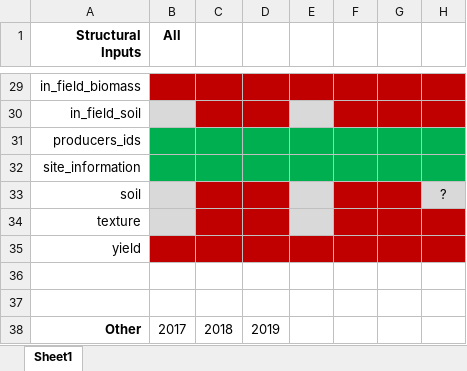
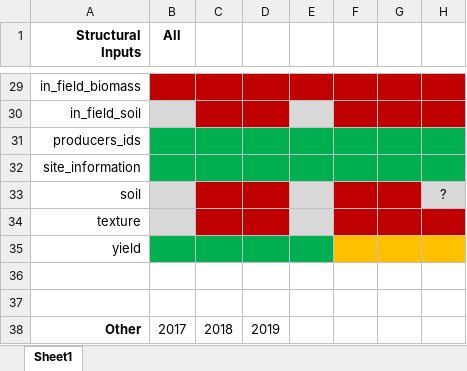
Before and after one commit to aureliemponcet/CROWN, an Excel workbook: Data_Flow_Team/SQL_Database/Data_Import/Progresses.xlsx, sheet Sheet1, drawn as a sheet; only a part is shown, gaps mark what is left out; values as stored, in another font and other column widths than the file's, no borders; the diff names each change by its address in the sheet, - before the commit and + after, or states it on an @@ line.

Commit message:
Updated R Package
Imports Yield data and update on progresses heatmap

```diff
--- a/Data_Flow_Team/SQL_Database/Data_Import/Progresses.xlsx (sheet Sheet1)
+++ b/Data_Flow_Team/SQL_Database/Data_Import/Progresses.xlsx (sheet Sheet1)
-B35:E35 fill: #C00000
+B35:E35 fill: #00B050
-F35:H35 fill: #C00000
+F35:H35 fill: #FFC000
```
Also changed, not shown: 8 other files.
